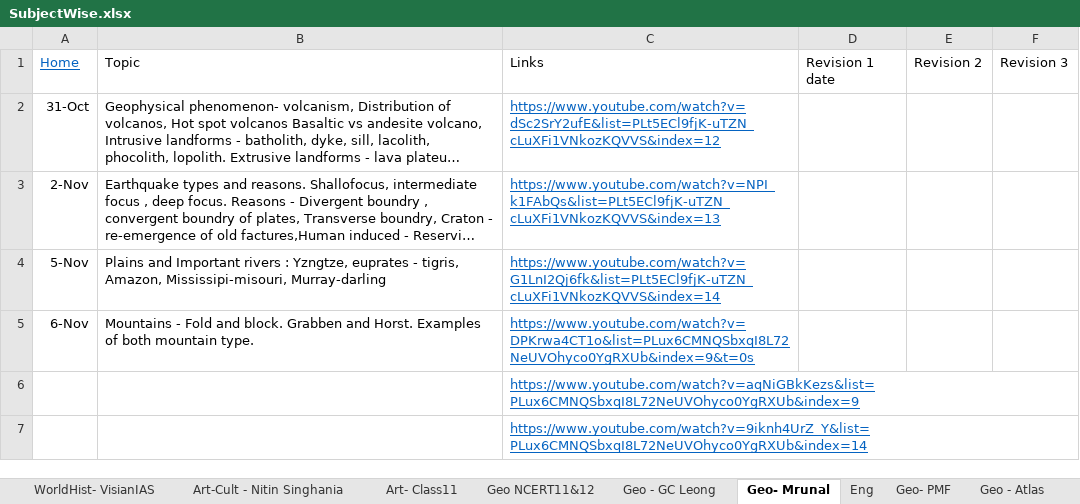
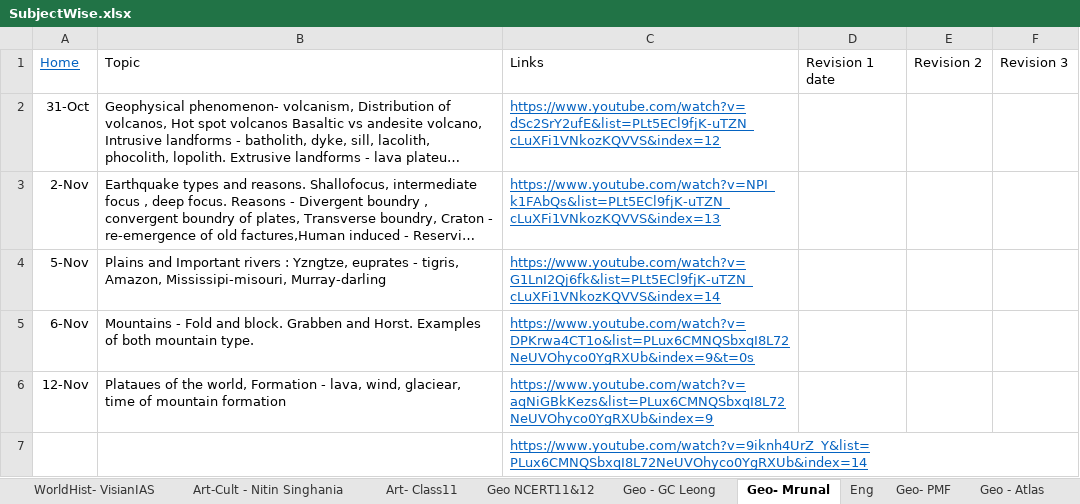
Before and after one commit to dipak004/Hello-word, an Excel workbook: SubjectWise.xlsx, sheet Geo- Mrunal, drawn as a sheet; long unchanged cells end in …; values as stored, in another font and other column widths than the file's, no borders; table styles not drawn; removed rows and columns are numbered as before the commit, all else as after; the diff names each change by its address in the sheet, - before the commit and + after, or states it on an @@ line.

```diff
--- a/SubjectWise.xlsx (sheet Geo- Mrunal)
+++ b/SubjectWise.xlsx (sheet Geo- Mrunal)
-row 6:  |  | https://www.youtube.com/watch?v=aqNiGBkKezs&list=PLux6CMNQSbxqI8L72NeUVOhyco0YgRXUb&index=9
+row 6: 12-Nov | Plataues of the world, Formation - lava, wind, glaciear, time of mountain formation | https://www.youtube.com/watch?v=aqNiGBkKezs&list=PLux6CMNQSbxqI8L72NeUVOhyco0YgRXUb&index=9
```
Also changed, not shown: sheet AncientHistory, sheet Daily Hindu, sheet Economy - Mrunal, sheet Polity- laxmi, sheet Home, sheet Quora, other sheet tabs, 11 other files.
